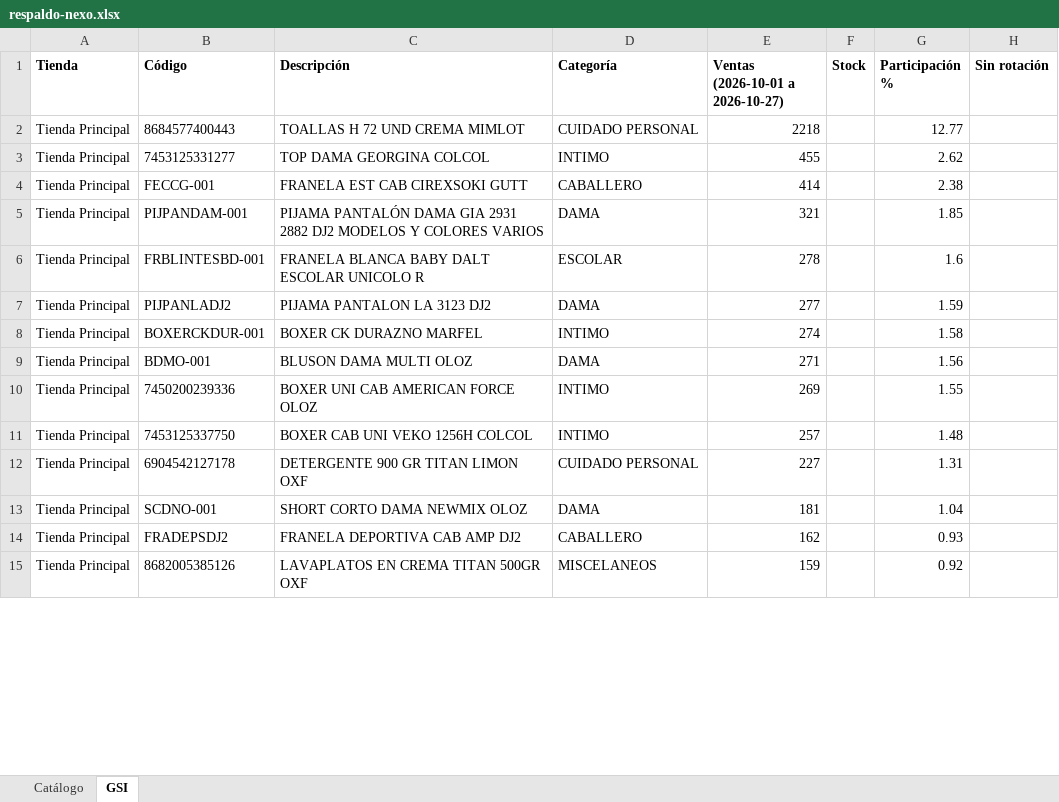
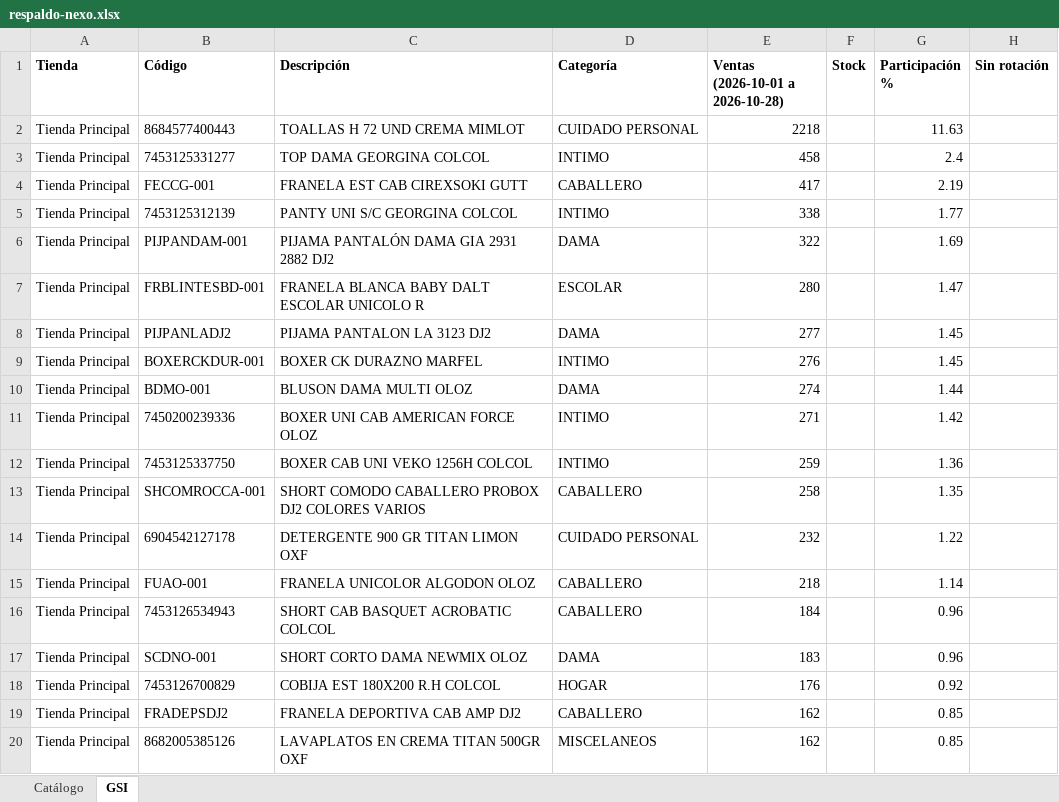
Before and after one commit to Anyer32/nexo-respaldo, an Excel workbook: respaldo-nexo.xlsx, sheet GSI, drawn as a sheet; only a part is shown; values as stored, in another font and other column widths than the file's, no borders; addresses are those after the commit; the diff covers the shown part only; the diff names each change by its address in the sheet, - before the commit and + after, or states it on an @@ line.

```diff
--- a/respaldo-nexo.xlsx (sheet GSI)
+++ b/respaldo-nexo.xlsx (sheet GSI)
-E1: Ventas (2026-10-01 a 2026-10-27)
+E1: Ventas (2026-10-01 a 2026-10-28)
-G2 (Participación %): 12.77
+G2 (Participación %): 11.63
-E3 (Ventas (2026-10-01 a 2026-10-28)): 455
+E3 (Ventas (2026-10-01 a 2026-10-28)): 458
-G3 (Participación %): 2.62
+G3 (Participación %): 2.4
-E4 (Ventas (2026-10-01 a 2026-10-28)): 414
+E4 (Ventas (2026-10-01 a 2026-10-28)): 417
-G4 (Participación %): 2.38
+G4 (Participación %): 2.19
+row 5: Tienda Principal | 7453125312139 | PANTY UNI S/C GEORGINA COLCOL | INTIMO | 338 |  | 1.77
-C6 (Descripción): …2882 DJ2 MODELOS Y COLORES VARIOS
+C6 (Descripción): …2882 DJ2
-E6 (Ventas (2026-10-01 a 2026-10-28)): 321
+E6 (Ventas (2026-10-01 a 2026-10-28)): 322
-G6 (Participación %): 1.85
+G6 (Participación %): 1.69
-E7 (Ventas (2026-10-01 a 2026-10-28)): 278
+E7 (Ventas (2026-10-01 a 2026-10-28)): 280
-G7 (Participación %): 1.6
+G7 (Participación %): 1.47
-G8 (Participación %): 1.59
+G8 (Participación %): 1.45
-E9 (Ventas (2026-10-01 a 2026-10-28)): 274
+E9 (Ventas (2026-10-01 a 2026-10-28)): 276
-G9 (Participación %): 1.58
+G9 (Participación %): 1.45
-E10 (Ventas (2026-10-01 a 2026-10-28)): 271
+E10 (Ventas (2026-10-01 a 2026-10-28)): 274
-G10 (Participación %): 1.56
+G10 (Participación %): 1.44
-E11 (Ventas (2026-10-01 a 2026-10-28)): 269
+E11 (Ventas (2026-10-01 a 2026-10-28)): 271
-G11 (Participación %): 1.55
+G11 (Participación %): 1.42
-E12 (Ventas (2026-10-01 a 2026-10-28)): 257
+E12 (Ventas (2026-10-01 a 2026-10-28)): 259
-G12 (Participación %): 1.48
+G12 (Participación %): 1.36
+row 13: Tienda Principal | SHCOMROCCA-001 | SHORT COMODO CABALLERO PROBOX DJ2 COLORES VARIOS | CABALLERO | 258 |  | 1.35
-E14 (Ventas (2026-10-01 a 2026-10-28)): 227
+E14 (Ventas (2026-10-01 a 2026-10-28)): 232
-G14 (Participación %): 1.31
+G14 (Participación %): 1.22
+row 15: Tienda Principal | FUAO-001 | FRANELA UNICOLOR ALGODON OLOZ | CABALLERO | 218 |  | 1.14
+row 16: Tienda Principal | 7453126534943 | SHORT CAB BASQUET ACROBATIC COLCOL | CABALLERO | 184 |  | 0.96
-E17 (Ventas (2026-10-01 a 2026-10-28)): 181
+E17 (Ventas (2026-10-01 a 2026-10-28)): 183
-G17 (Participación %): 1.04
+G17 (Participación %): 0.96
+row 18: Tienda Principal | 7453126700829 | COBIJA EST 180X200 R.H COLCOL | HOGAR | 176 |  | 0.92
-G19 (Participación %): 0.93
+G19 (Participación %): 0.85
-E20 (Ventas (2026-10-01 a 2026-10-28)): 159
+E20 (Ventas (2026-10-01 a 2026-10-28)): 162
-G20 (Participación %): 0.92
+G20 (Participación %): 0.85
```
Also changed, not shown: 101 added rows, 106 removed rows and 255 edited cells elsewhere in this sheet, sheet Catálogo.
